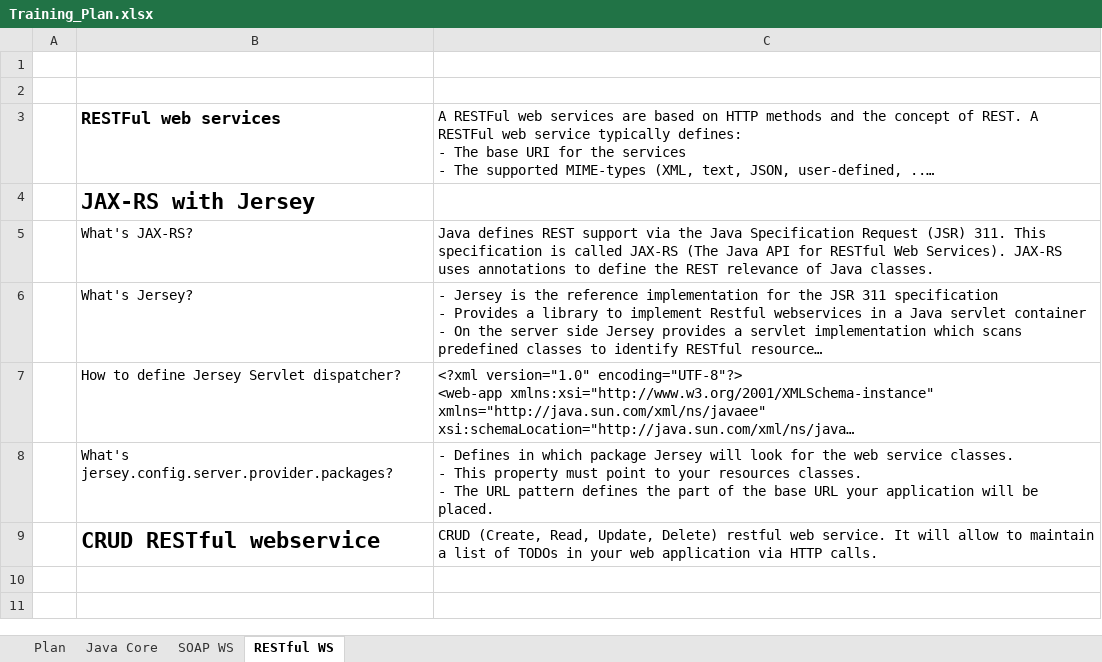
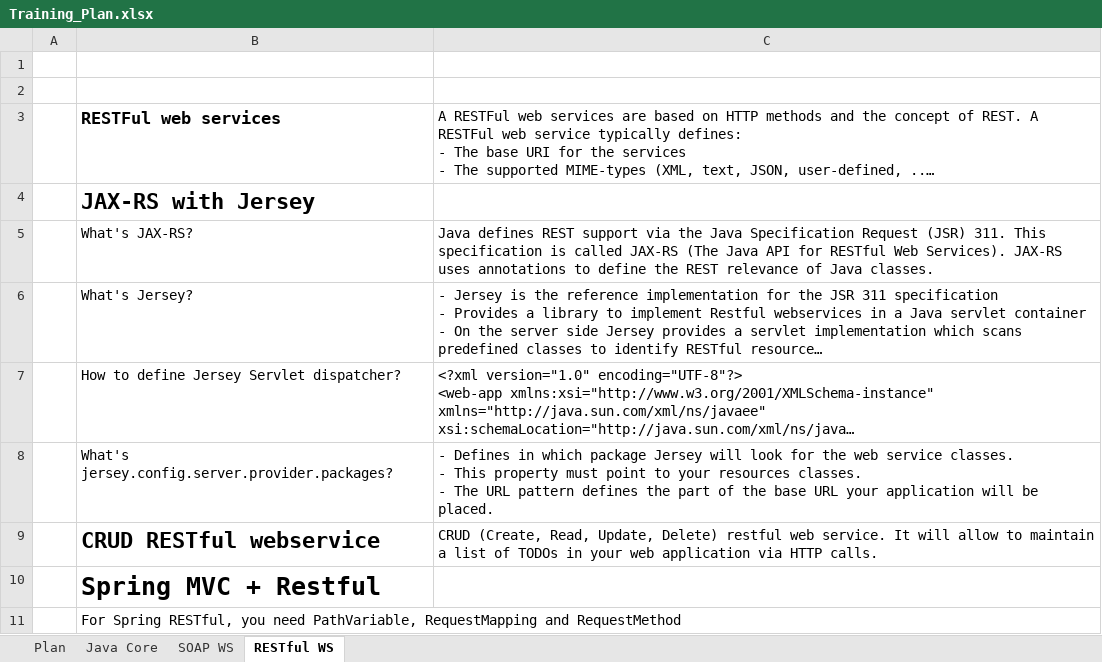
Before and after one commit to phquoc25/RestWebExample, an Excel workbook: Training_Plan.xlsx, sheet RESTful WS, drawn as a sheet; long unchanged cells end in …; values as stored, in another font and other column widths than the file's, no borders; the diff names each change by its address in the sheet, - before the commit and + after, or states it on an @@ line.

```diff
--- a/Training_Plan.xlsx (sheet RESTful WS)
+++ b/Training_Plan.xlsx (sheet RESTful WS)
+row 10:  | Spring MVC + Restful
+row 11:  | For Spring RESTful, you need PathVariable, RequestMapping and RequestMethod
```
Also changed, not shown: 1 other file.
